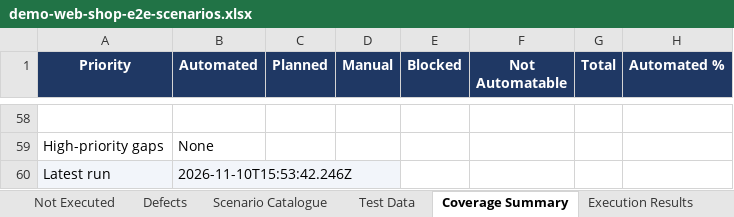
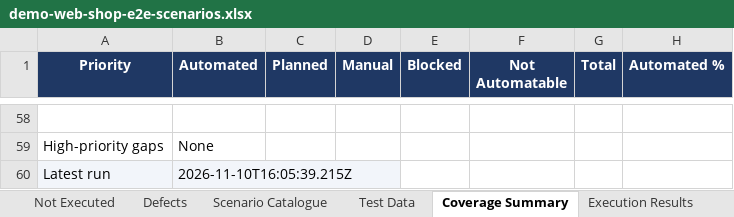
Before and after one commit to pamela-pursuit/URL-driven-Playwright-E2E-automation, an Excel workbook: test-plans/demo-web-shop/demo-web-shop-e2e-scenarios.xlsx, sheet Coverage Summary, drawn as a sheet; only a part is shown, gaps mark what is left out; values as stored, in another font and other column widths than the file's, no borders; the diff names each change by its address in the sheet, - before the commit and + after, or states it on an @@ line.

```diff
--- a/test-plans/demo-web-shop/demo-web-shop-e2e-scenarios.xlsx (sheet Coverage Summary)
+++ b/test-plans/demo-web-shop/demo-web-shop-e2e-scenarios.xlsx (sheet Coverage Summary)
-B60 (Automated): 2026-11-10T15:53:42.246Z
+B60 (Automated): 2026-11-10T16:05:39.215Z
```
Also changed, not shown: sheet Execution Results, sheet Not Executed, sheet Defects, sheet Scenario Catalogue, sheet Delivery Report, 1 other file.
